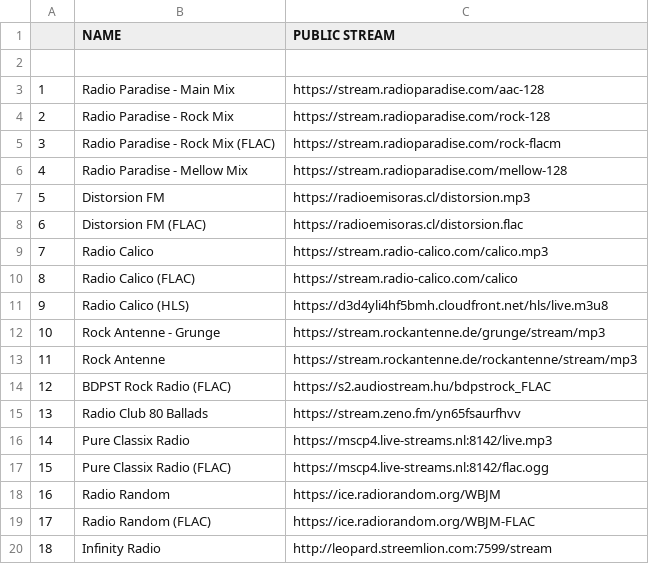
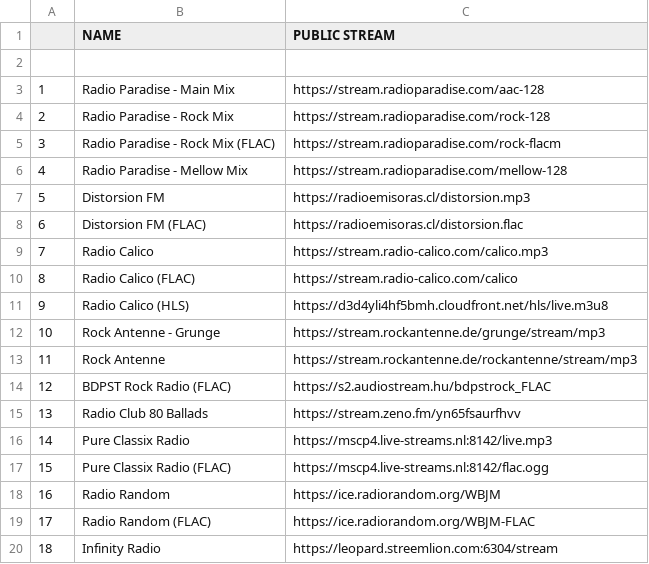
Before and after one commit to deebtb/radioshare, a CSV file: streams/direct.csv, drawn as a sheet.

Commit message:
Update Infinity Radio

```diff
--- a/streams/direct.csv
+++ b/streams/direct.csv
@@ -19,2 +19,2 @@
 17,Radio Random (FLAC),https://ice.radiorandom.org/WBJM-FLAC
-18,Infinity Radio,http://leopard.streemlion.com:7599/stream
+18,Infinity Radio,https://leopard.streemlion.com:6304/stream
```
